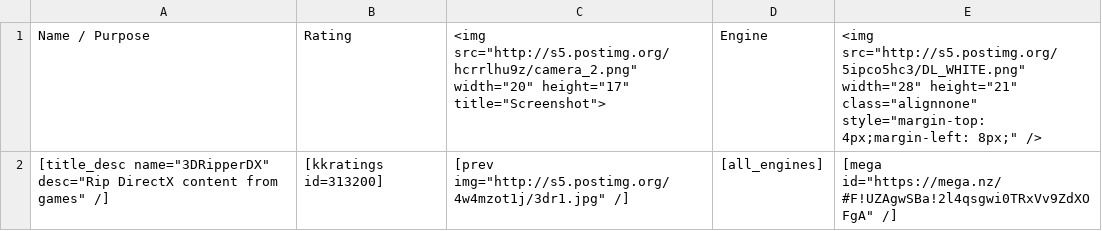
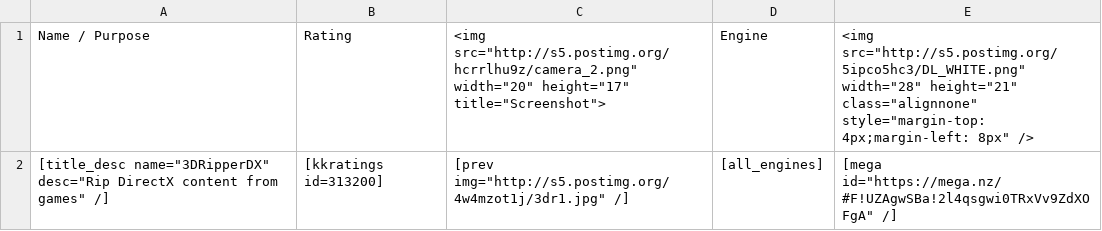
Before and after one commit to sourcemodding/Sourcemodding-Tablepress-Table-Sources, a CSV file: 14-tools_utilities.csv, drawn as a sheet; only a part is shown; the diff covers the shown part only.

```diff
--- a/14-tools_utilities.csv
+++ b/14-tools_utilities.csv
@@ -1,2 +1,2 @@
-Name / Purpose,Rating,"<img src=""http://s5.postimg.org/hcrrlhu9z/camera_2.png"" width=""20"" height=""17"" title=""Screenshot"">",Engine,"<img src=""http://s5.postimg.org/5ipco5hc3/DL_WHITE.png"" width=""28"" height=""21"" class=""alignnone"" style=""margin-top: 4px;margin-left: 8px;"" />"
+Name / Purpose,Rating,"<img src=""http://s5.postimg.org/hcrrlhu9z/camera_2.png"" width=""20"" height=""17"" title=""Screenshot"">",Engine,"<img src=""http://s5.postimg.org/5ipco5hc3/DL_WHITE.png"" width=""28"" height=""21"" class=""alignnone"" style=""margin-top: 4px;margin-left: 8px"" />"
 "[title_desc name=""3DRipperDX"" desc=""Rip DirectX content from games"" /]",[kkratings id=313200],"[prev img=""http://s5.postimg.org/4w4mzot1j/3dr1.jpg"" /]",[all_engines],"[mega id=""https://mega.nz/#F!UZAgwSBa!2l4qsgwi0TRxVv9ZdXOFgA"" /]"
```
Also changed, not shown: 1 added row and 2 edited cells elsewhere in this file, 1-tools_LevelDesign.csv, 16-tuts_source_level_creation.csv, 20 other files.
